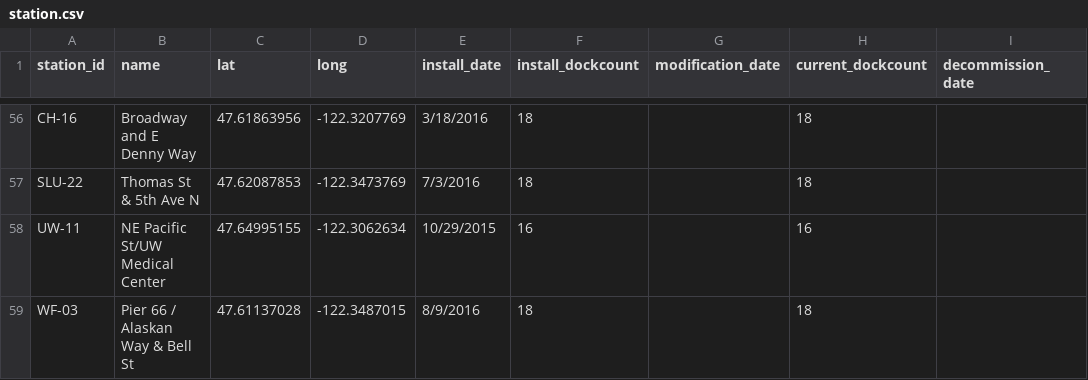
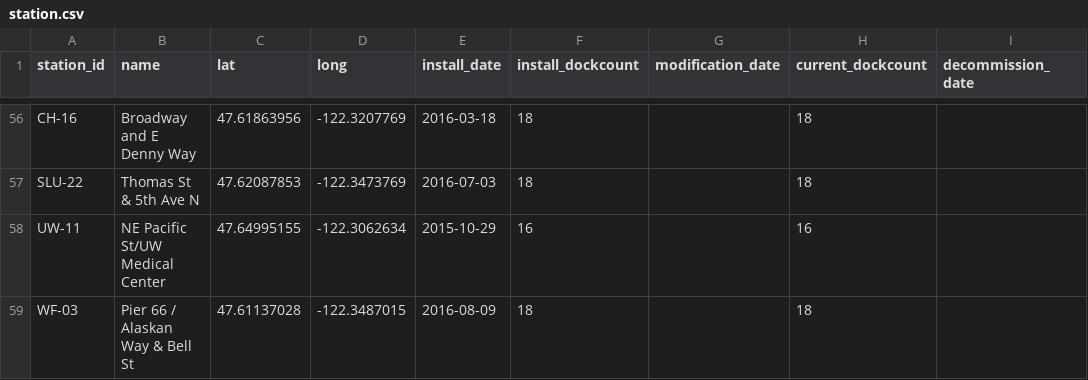
Before and after one commit to jschne1989/ETL_bike_share, a CSV file: Resources/station.csv, drawn as a sheet; only a part is shown, gaps mark what is left out; the diff covers the shown part only.

```diff
--- a/Resources/station.csv
+++ b/Resources/station.csv
@@ -56,4 +56,4 @@
-"CH-16","Broadway and E Denny Way",47.61863956,-122.3207769,"3/18/2016",18,,18,
-"SLU-22","Thomas St & 5th Ave N",47.62087853,-122.3473769,"7/3/2016",18,,18,
-"UW-11","NE Pacific St/UW Medical Center",47.64995155,-122.3062634,"10/29/2015",16,,16,
-"WF-03","Pier 66 / Alaskan Way & Bell St",47.61137028,-122.3487015,"8/9/2016",18,,18,
+CH-16,Broadway and E Denny Way,47.61863956,-122.3207769,2016-03-18,18,,18,
+SLU-22,Thomas St & 5th Ave N,47.62087853,-122.3473769,2016-07-03,18,,18,
+UW-11,NE Pacific St/UW Medical Center,47.64995155,-122.3062634,2015-10-29,16,,16,
+WF-03,Pier 66 / Alaskan Way & Bell St,47.61137028,-122.3487015,2016-08-09,18,,18,
```
Also changed, not shown: 75 edited cells elsewhere in this file, Resources/weather.csv, 3 other files.
